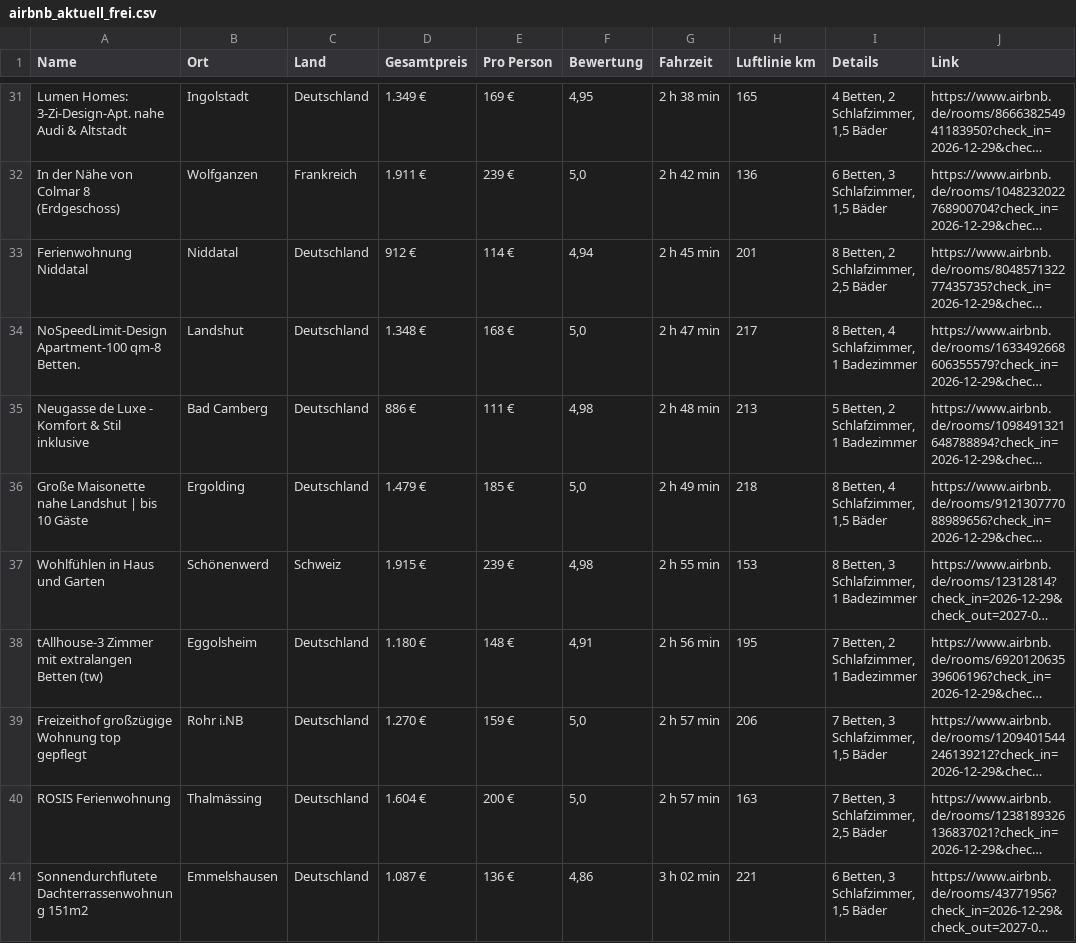
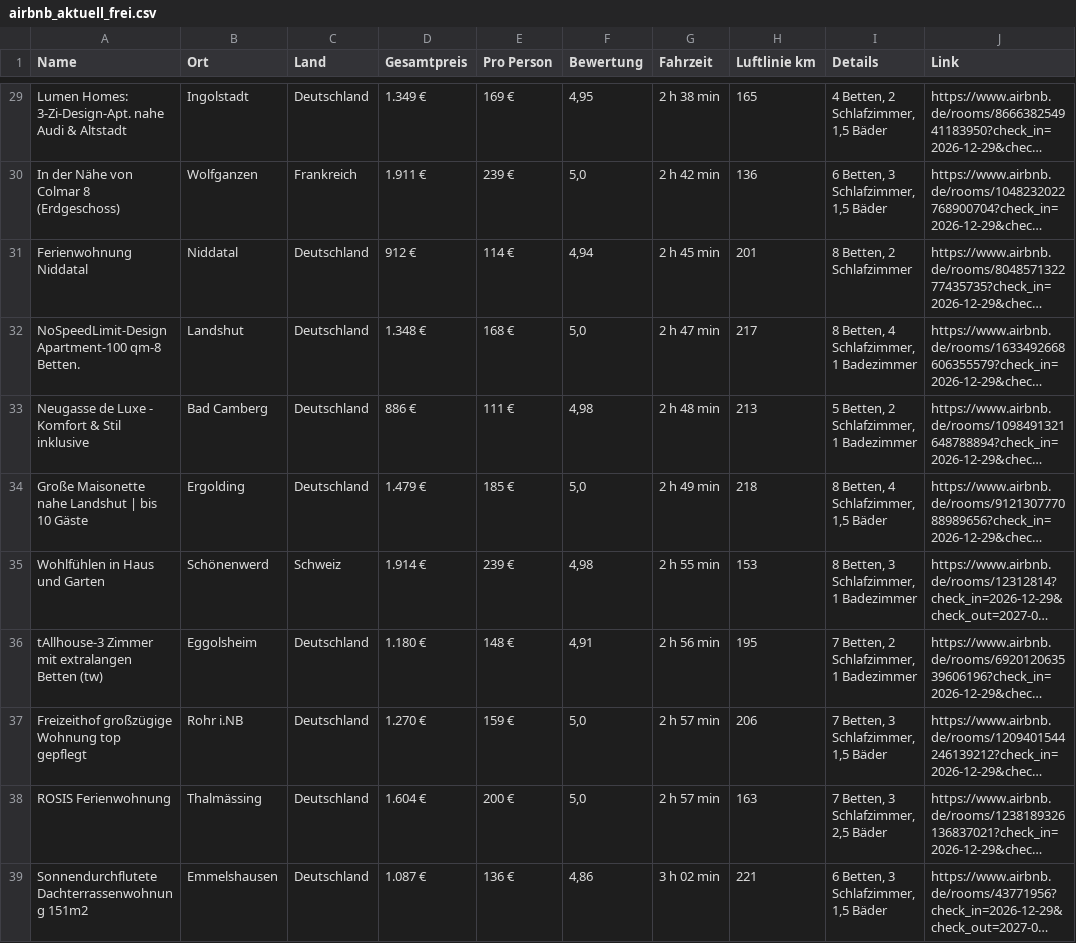
Before and after one commit to test-user317/silvester-airbnb, a CSV file: airbnb_aktuell_frei.csv, drawn as a sheet; only a part is shown, gaps mark what is left out; long unchanged cells end in …; addresses are those after the commit; the diff covers the shown part only; the diff names each change by its address in the sheet, - before the commit and + after, or states it on an @@ line.

```diff
--- a/airbnb_aktuell_frei.csv
+++ b/airbnb_aktuell_frei.csv
-I31 (Details): 8 Betten, 2 Schlafzimmer, 2,5 Bäder
+I31 (Details): 8 Betten, 2 Schlafzimmer
-D35 (Gesamtpreis): 1.915 €
+D35 (Gesamtpreis): 1.914 €
```
Also changed, not shown: 4 added rows, 13 removed rows, 1 moved row and 17 edited cells elsewhere in this file, 2 other files.
